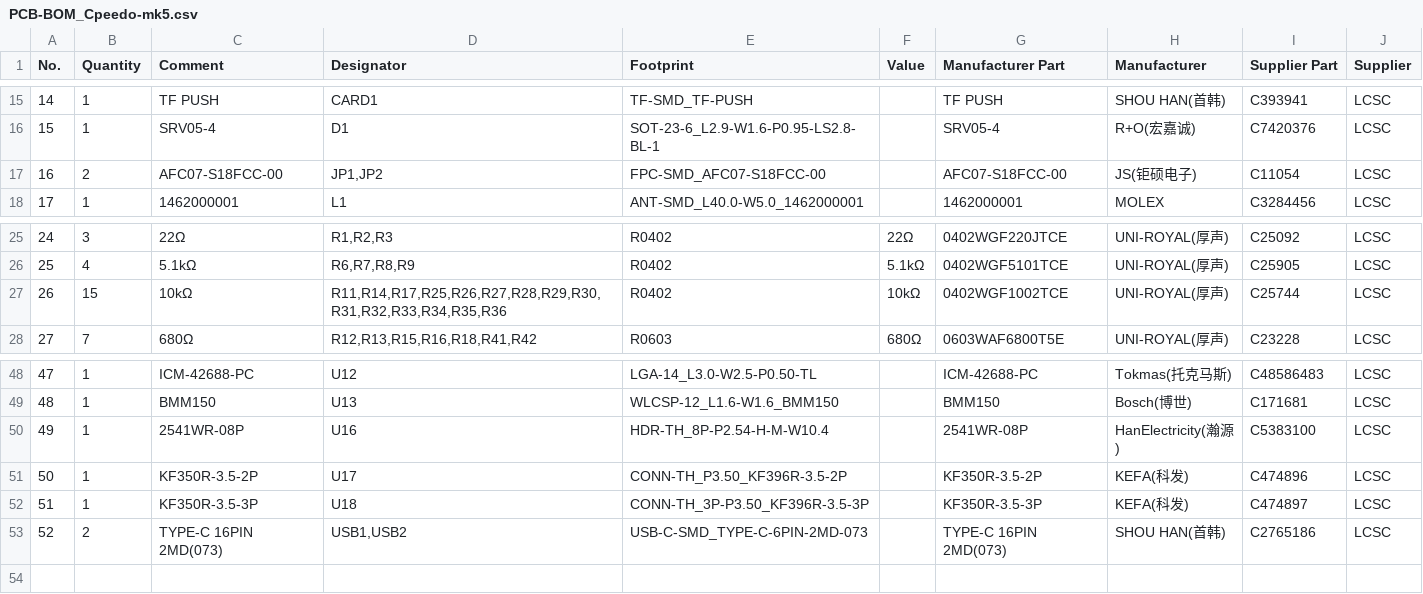
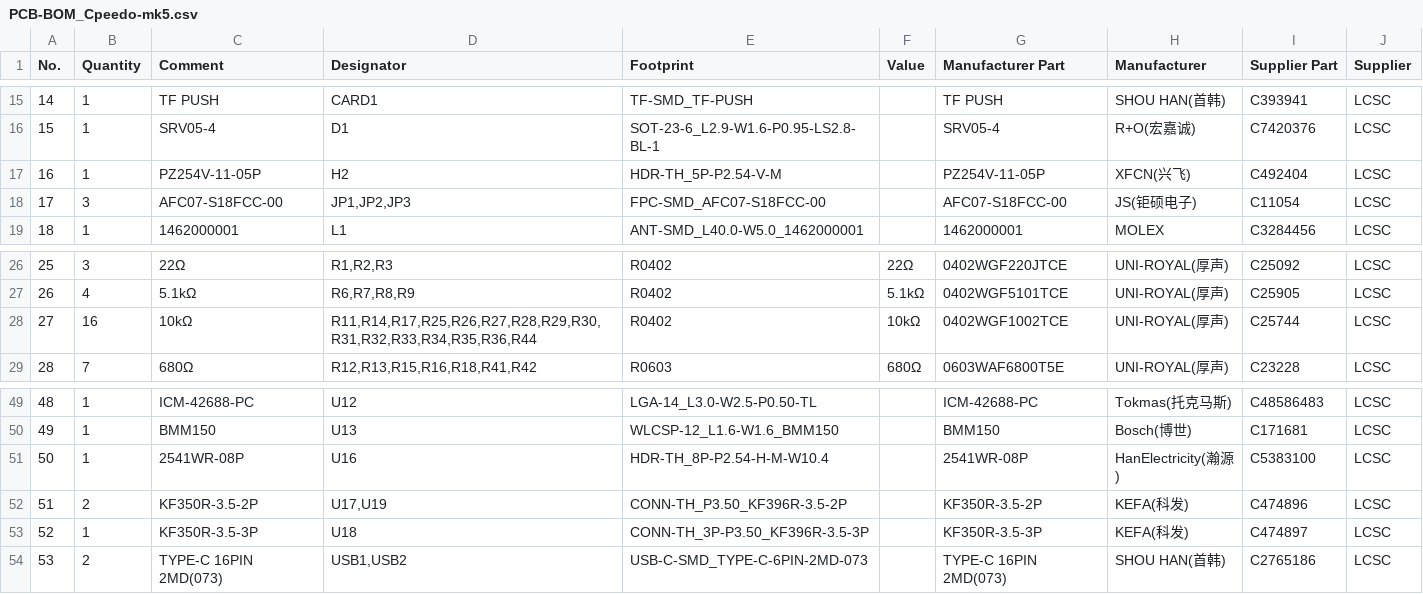
Before and after one commit to roc-ket-cod-er/Cpeedo-mk5, a CSV file: PCB/PCB-BOM_Cpeedo-mk5.csv, drawn as a sheet; only a part is shown, gaps mark what is left out; addresses are those after the commit; the diff names each change by its address in the sheet, - before the commit and + after, or states it on an @@ line.

```diff
--- a/PCB/PCB-BOM_Cpeedo-mk5.csv
+++ b/PCB/PCB-BOM_Cpeedo-mk5.csv
+row 17: 16 | 1 | PZ254V-11-05P | H2 | HDR-TH_5P-P2.54-V-M |  | PZ254V-11-05P | XFCN(兴飞) | C492404 | LCSC
@@ column A (No.) renumbered from row 18 down @@
-B18 (Quantity): 2
+B18 (Quantity): 3
-D18 (Designator): JP1,JP2
+D18 (Designator): JP1,JP2,JP3
-B28 (Quantity): 15
+B28 (Quantity): 16
-D28 (Designator): R11,R14,R17,R25,R26,R27,R28,R29,R30,R31,R32,R33,R34,R35,R36
+D28 (Designator): R11,R14,R17,R25,R26,R27,R28,R29,R30,R31,R32,R33,R34,R35,R36,R44
-B52 (Quantity): 1
+B52 (Quantity): 2
-D52 (Designator): U17
+D52 (Designator): U17,U19
```
Also changed, not shown: PCB/PickAndPlace_Cpeedo-mk5.csv, 1 other file.
